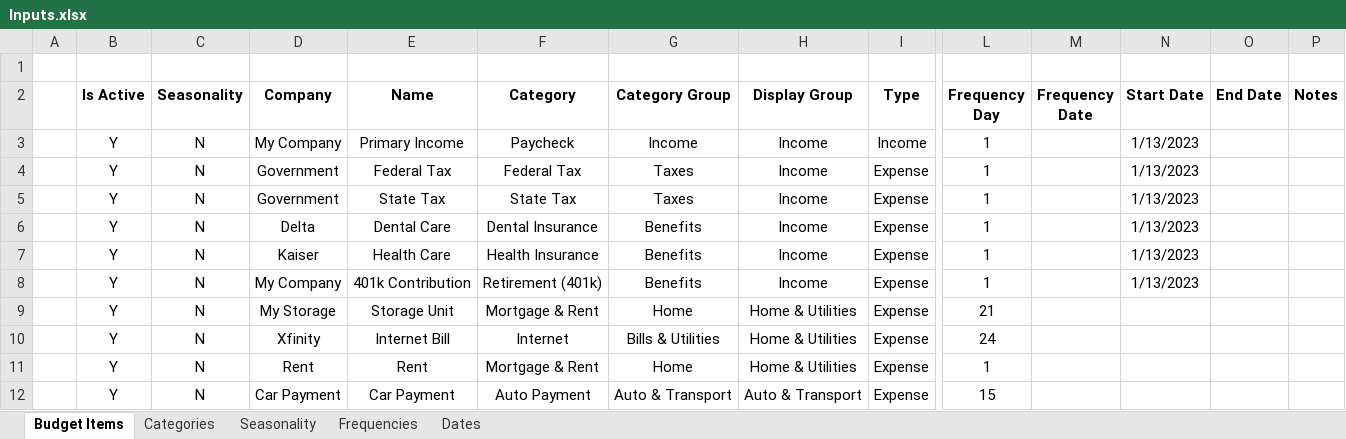
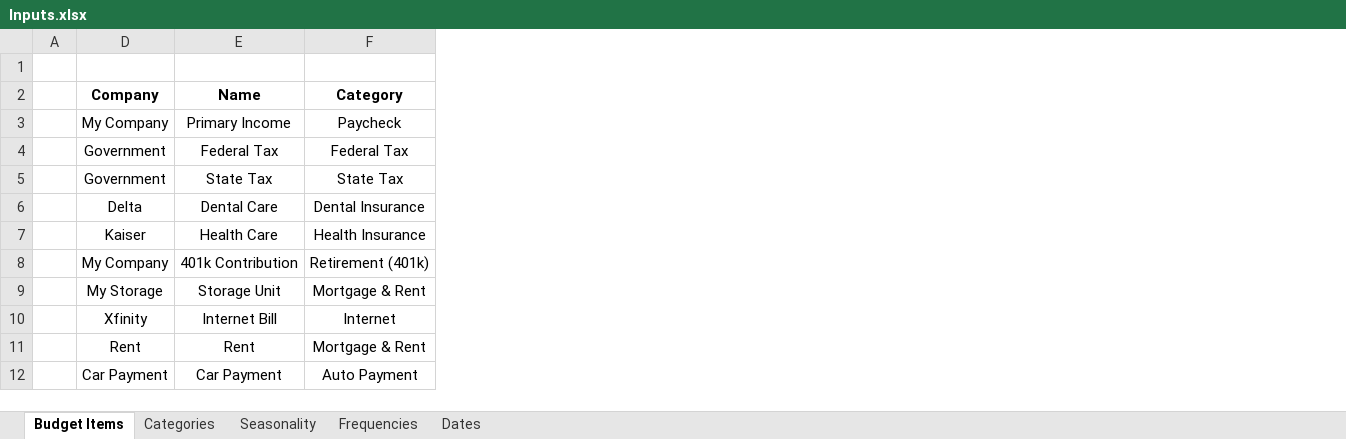
Before and after one commit to dcm5455/personal-budget-builder, an Excel workbook: src/Inputs.xlsx, sheet Budget Items, drawn as a sheet; only a part is shown, gaps mark what is left out; values as stored, in another font and other column widths than the file's, no borders; the diff names each change by its address in the sheet, - before the commit and + after, or states it on an @@ line.

```diff
--- a/src/Inputs.xlsx (sheet Budget Items)
+++ b/src/Inputs.xlsx (sheet Budget Items)
@@ column B (Is Active) hidden, rows 3-12: all Y @@
@@ column C (Seasonality) hidden, rows 3-12: all N @@
@@ column G (Category Group) hidden, rows 3-12: Income | Taxes | Taxes | Benefits | Benefits | Benefits | Home | Bills & Utilities | Home | Auto & Transport @@
@@ column H (Display Group) hidden, rows 3-12: Income | Income | Income | Income | Income | Income | Home & Utilities | Home & Utilities | Home & Utilities | Auto & Transport @@
@@ column I (Type) hidden, rows 3-12: Income | Expense | Expense | Expense | Expense | Expense | Expense | Expense | Expense | Expense @@
@@ column L (Frequency Day) hidden, rows 3-12: 1 | 1 | 1 | 1 | 1 | 1 | 21 | 24 | 1 | 15 @@
@@ column M (Frequency Date) hidden, empty @@
@@ column N (Start Date) hidden, rows 3-8: all 1/13/2023 @@
@@ column O (End Date) hidden, empty @@
@@ column P (Notes) hidden, empty @@
```
Also changed, not shown: 7 other files.
